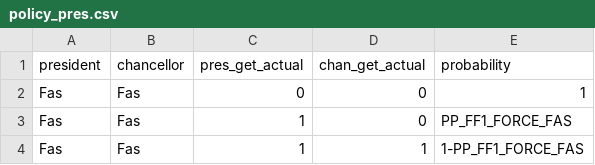
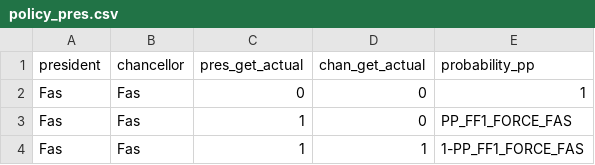
Before and after one commit to louis-hildebrand/SH-Prediction, a CSV file: prediction/model/policy_pres.csv, drawn as a sheet; only a part is shown.

```diff
--- a/prediction/model/policy_pres.csv
+++ b/prediction/model/policy_pres.csv
@@ -1,2 +1,2 @@
-president,chancellor,pres_get_actual,chan_get_actual,probability
+president,chancellor,pres_get_actual,chan_get_actual,probability_pp
 Fas,Fas,0,0,1
```
Also changed, not shown: prediction/model/claim_pres.csv, prediction/model/policy_chan.csv.
